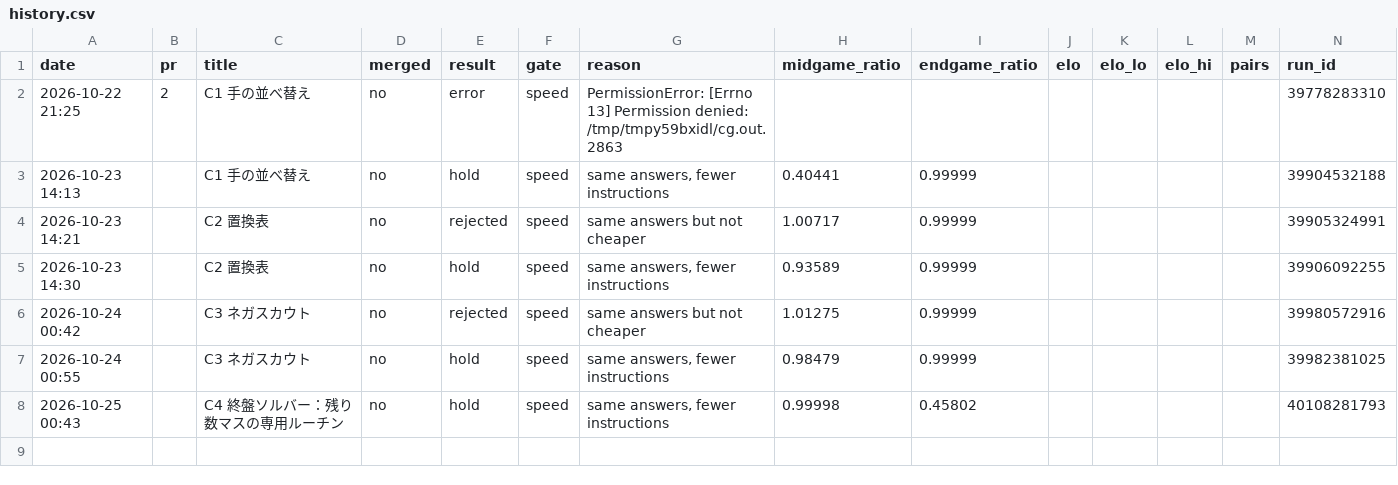
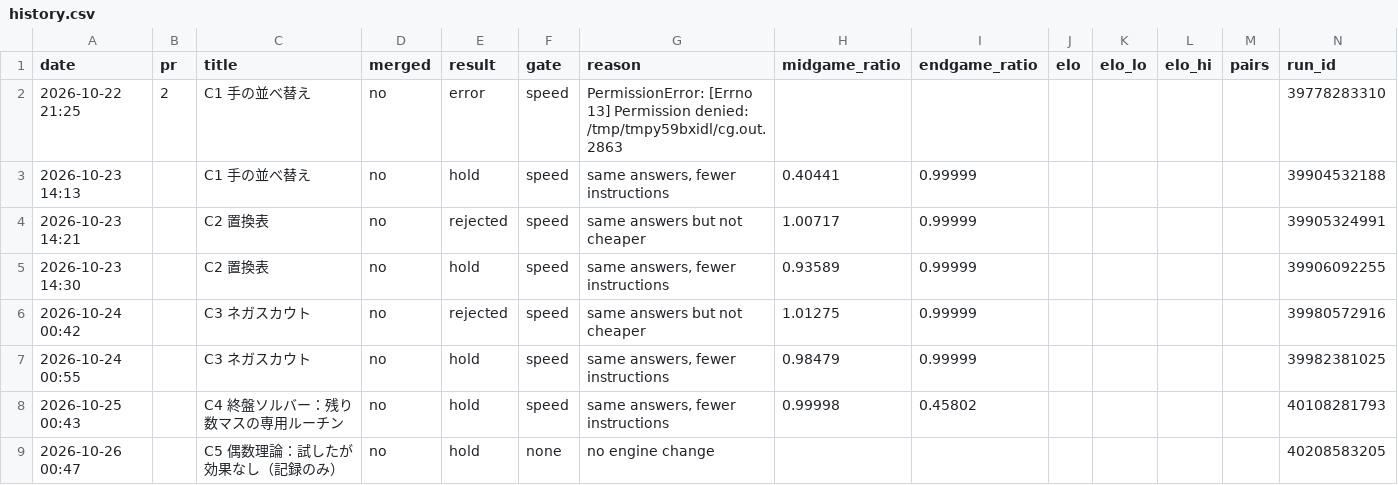
Before and after one commit to sui-rain/othello-ai, a CSV file: history.csv, drawn as a sheet; the diff names each change by its address in the sheet, - before the commit and + after, or states it on an @@ line.

```diff
--- a/history.csv
+++ b/history.csv
+row 9: 2026-10-26 00:47 |  | C5 偶数理論：試したが効果なし（記録のみ） | no | hold | none | no engine change |  |  |  |  |  |  | 40208583205
```
Also changed, not shown: bench.csv.
